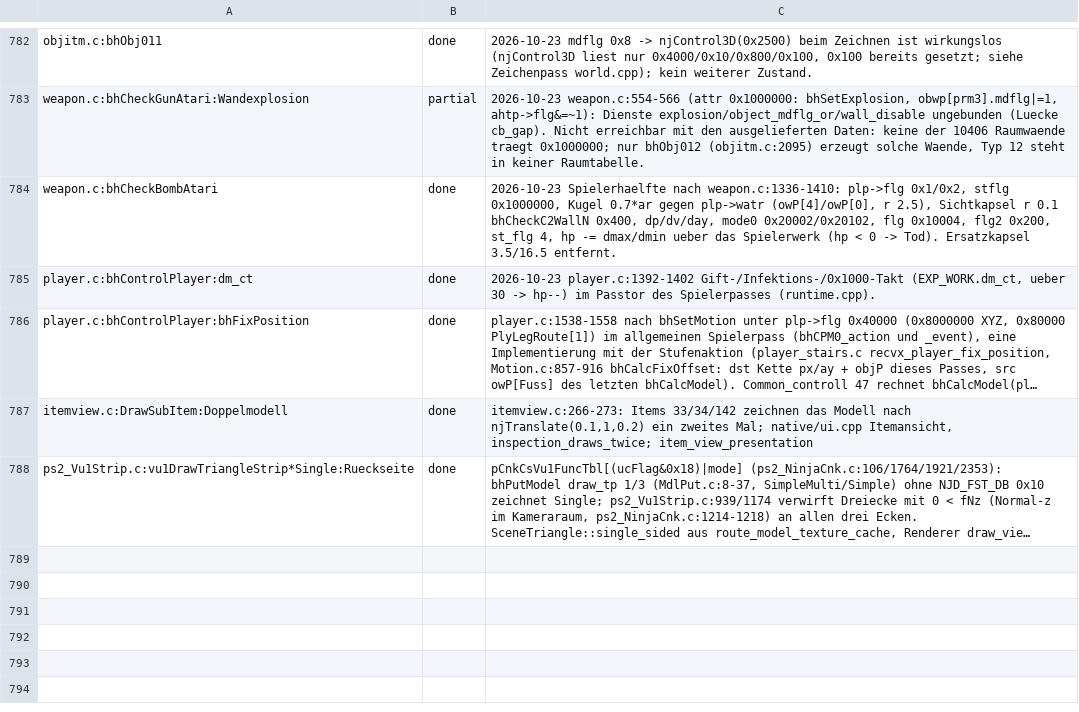
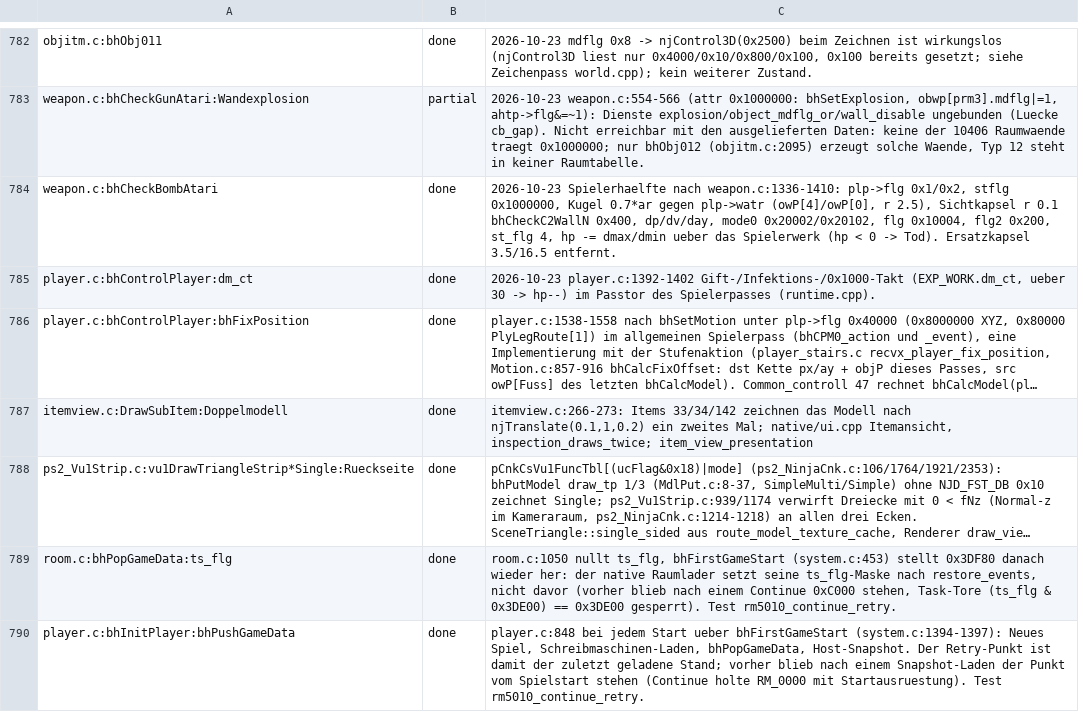
Before and after one commit to Patt92/recvx-native, a TSV file: docs/port_ledger.tsv, drawn as a sheet; only a part is shown, gaps mark what is left out; long unchanged cells end in …; the diff names each change by its address in the sheet, - before the commit and + after, or states it on an @@ line.

```diff
--- a/docs/port_ledger.tsv
+++ b/docs/port_ledger.tsv
+row 789: room.c:bhPopGameData:ts_flg | done | room.c:1050 nullt ts_flg, bhFirstGameStart (system.c:453) stellt 0x3DF80 danach wieder her: der native Raumlader setzt seine ts_flg-Maske nach restore_events, nicht davor (vorher blieb nach einem Continue 0xC000 stehen, Task-Tore (ts_flg & 0x3DE00) == 0x3DE00 gesperrt). Test rm5010_continue_retry.
+row 790: player.c:bhInitPlayer:bhPushGameData | done | player.c:848 bei jedem Start ueber bhFirstGameStart (system.c:1394-1397): Neues Spiel, Schreibmaschinen-Laden, bhPopGameData, Host-Snapshot. Der Retry-Punkt ist damit der zuletzt geladene Stand; vorher blieb nach einem Snapshot-Laden der Punkt vom Spielstart stehen (Continue holte RM_0000 mit Startausruestung). Test rm5010_continue_retry.
```
Also changed, not shown: 11 other files.
